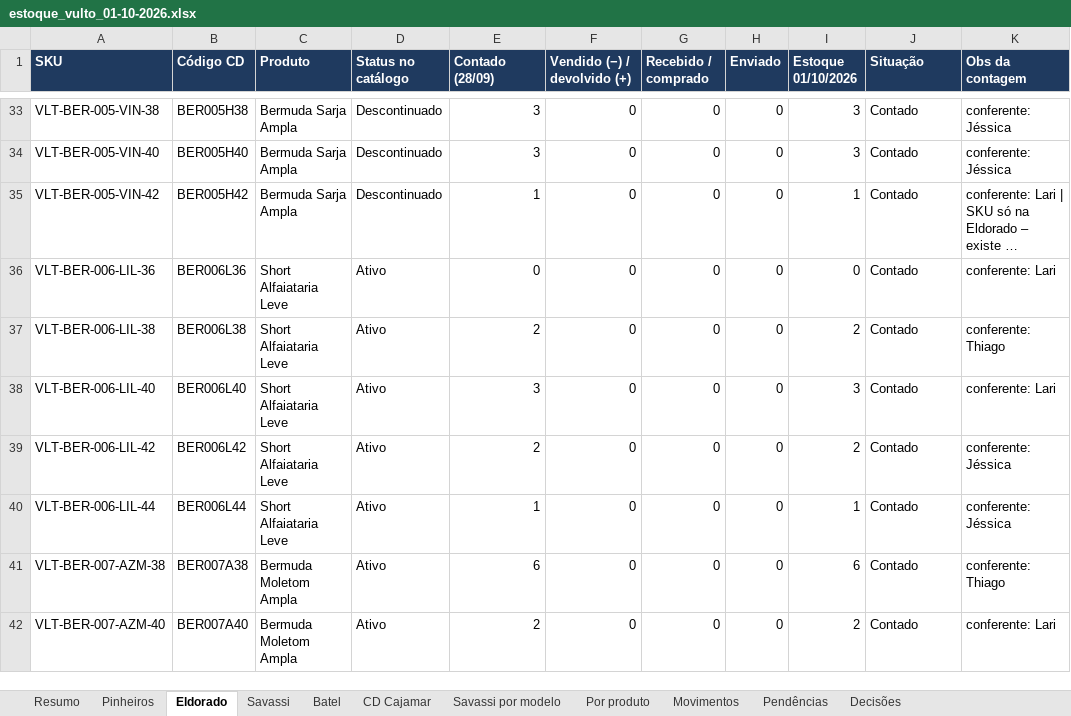
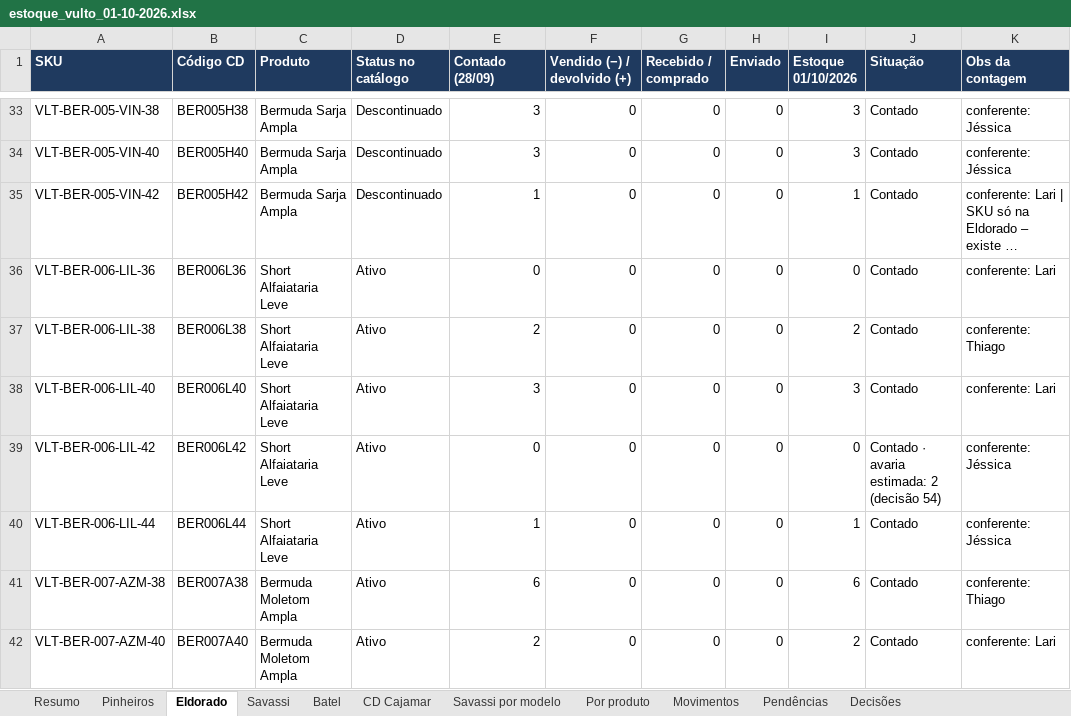
Before and after one commit to lucasbsantana2007/copy.vulto-legado-back, an Excel workbook: migracao/saida/estoque_vulto_01-10-2026.xlsx, sheet Eldorado, drawn as a sheet; only a part is shown, gaps mark what is left out; long unchanged cells end in …; values as stored, in another font and other column widths than the file's, no borders; the diff covers the shown part only; the diff names each change by its address in the sheet, - before the commit and + after, or states it on an @@ line.

```diff
--- a/migracao/saida/estoque_vulto_01-10-2026.xlsx (sheet Eldorado)
+++ b/migracao/saida/estoque_vulto_01-10-2026.xlsx (sheet Eldorado)
-E39 (Contado (28/09)): 2
+E39 (Contado (28/09)): 0
-I39 (Estoque 01/10/2026): 2
+I39 (Estoque 01/10/2026): 0
-J39 (Situação): Contado
+J39 (Situação): Contado · avaria estimada: 2 (decisão 54)
```
Also changed, not shown: 57 edited cells elsewhere in this sheet, sheet Por produto, sheet Savassi, sheet Batel, sheet Savassi por modelo, sheet Resumo, sheet Decisões, 3 other files.
